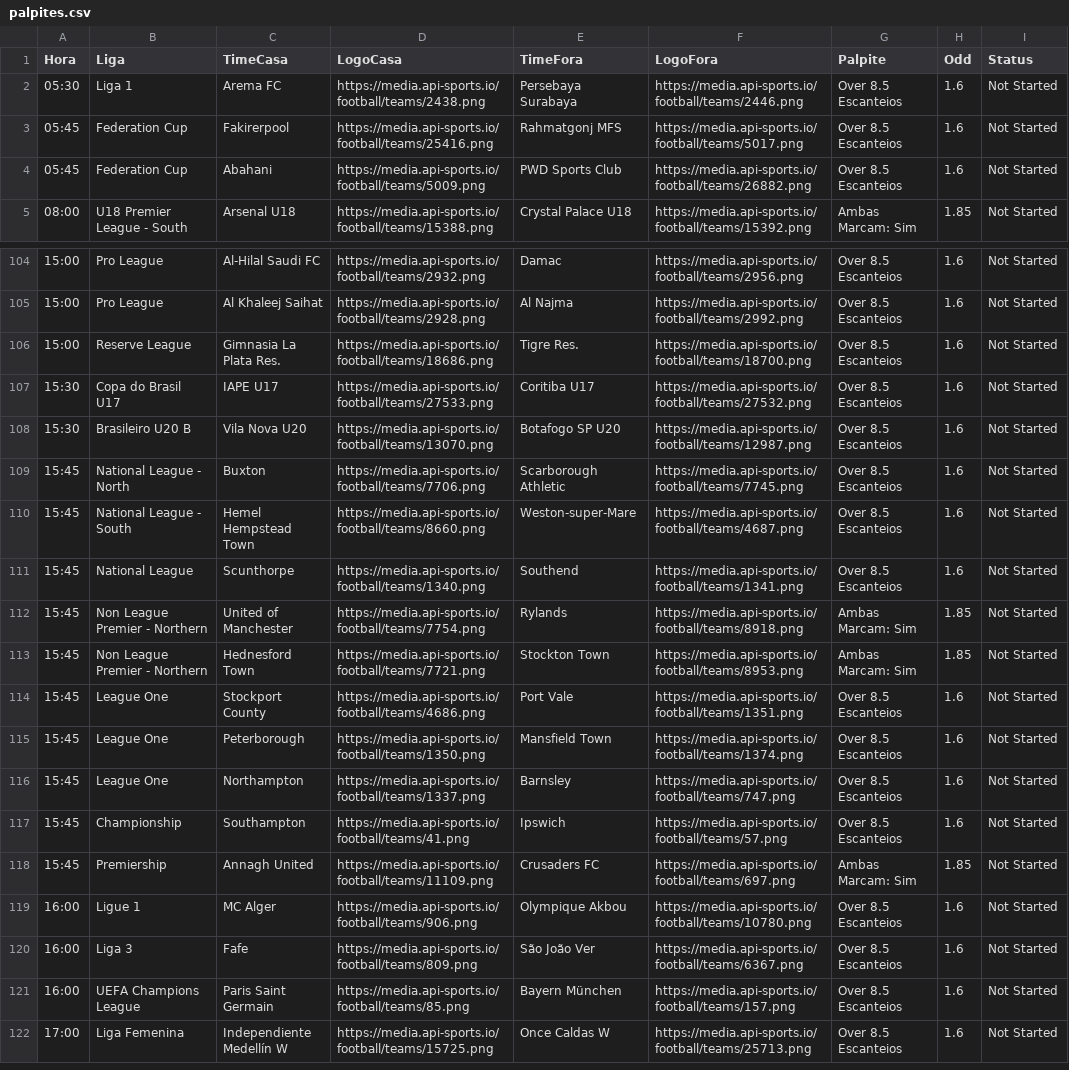
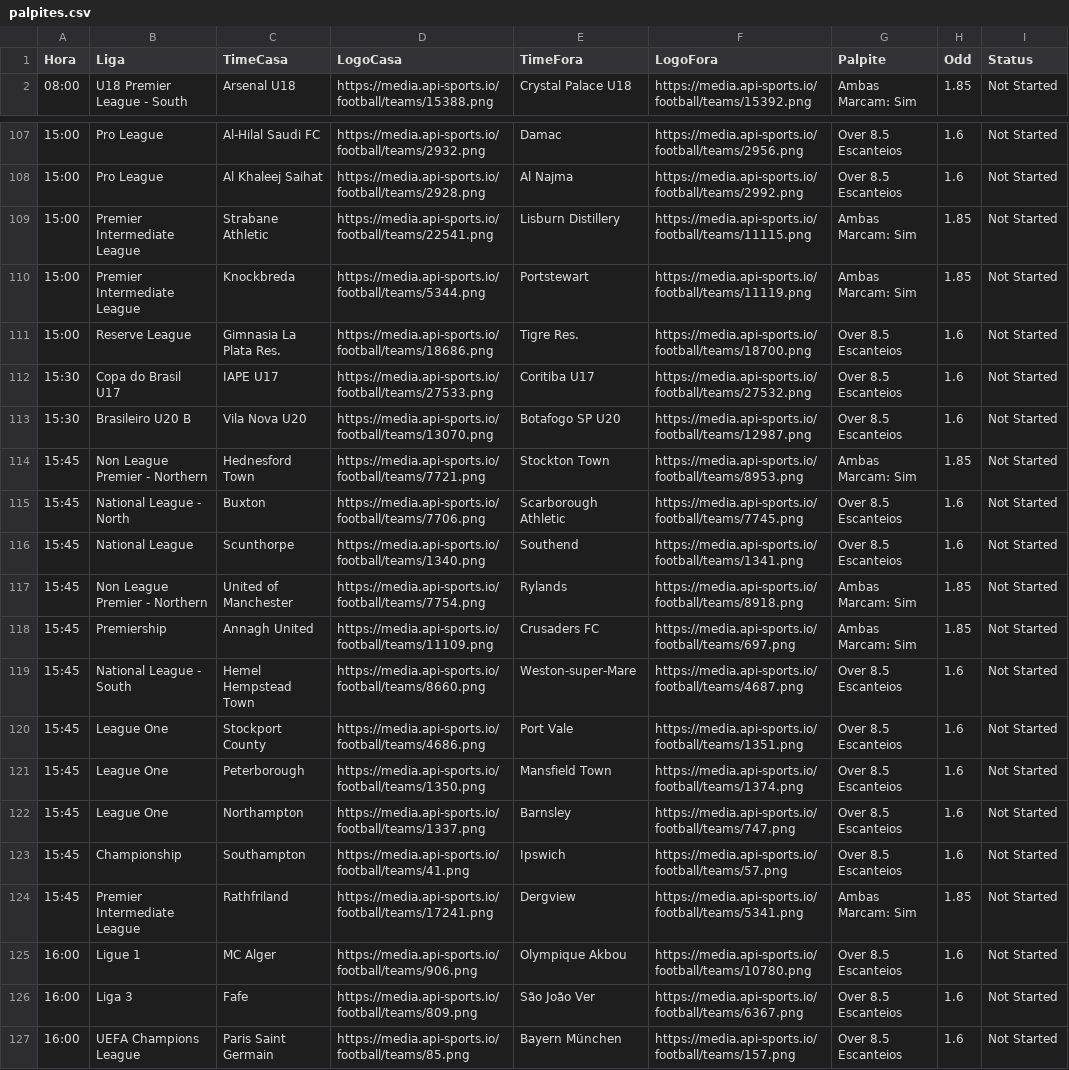
Before and after one commit to gabrielsx07/meu-robo-de-palpites, a CSV file: palpites.csv, drawn as a sheet; only a part is shown, gaps mark what is left out; the shorter side is filled out with more unchanged rows; the diff covers the shown part only.

Commit message:
Atualizacao Automatica: Tue Apr 28 10:51:41 UTC 2026

```diff
--- a/palpites.csv
+++ b/palpites.csv
@@ -1,5 +1,2 @@
 Hora,Liga,TimeCasa,LogoCasa,TimeFora,LogoFora,Palpite,Odd,Status
-05:30,Liga 1,Arema FC,https://media.api-sports.io/football/teams/2438.png,Persebaya Surabaya,https://media.api-sports.io/football/teams/2446.png,Over 8.5 Escanteios,1.6,Not Started
-05:45,Federation Cup,Fakirerpool,https://media.api-sports.io/football/teams/25416.png,Rahmatgonj MFS,https://media.api-sports.io/football/teams/5017.png,Over 8.5 Escanteios,1.6,Not Started
-05:45,Federation Cup,Abahani,https://media.api-sports.io/football/teams/5009.png,PWD Sports Club,https://media.api-sports.io/football/teams/26882.png,Over 8.5 Escanteios,1.6,Not Started
 08:00,U18 Premier League - South,Arsenal U18,https://media.api-sports.io/football/teams/15388.png,Crystal Palace U18,https://media.api-sports.io/football/teams/15392.png,Ambas Marcam: Sim,1.85,Not Started
@@ -105,2 +108,4 @@ Hora,Liga,TimeCasa,LogoCasa,TimeFora,LogoFora,Palpite,Odd,Status
 15:00,Pro League,Al Khaleej Saihat,https://media.api-sports.io/football/teams/2928.png,Al Najma,https://media.api-sports.io/football/teams/2992.png,Over 8.5 Escanteios,1.6,Not Started
+15:00,Premier Intermediate League,Strabane Athletic,https://media.api-sports.io/football/teams/22541.png,Lisburn Distillery,https://media.api-sports.io/football/teams/11115.png,Ambas Marcam: Sim,1.85,Not Started
+15:00,Premier Intermediate League,Knockbreda,https://media.api-sports.io/football/teams/5344.png,Portstewart,https://media.api-sports.io/football/teams/11119.png,Ambas Marcam: Sim,1.85,Not Started
 15:00,Reserve League,Gimnasia La Plata Res.,https://media.api-sports.io/football/teams/18686.png,Tigre Res.,https://media.api-sports.io/football/teams/18700.png,Over 8.5 Escanteios,1.6,Not Started
@@ -108,7 +113,8 @@ Hora,Liga,TimeCasa,LogoCasa,TimeFora,LogoFora,Palpite,Odd,Status
 15:30,Brasileiro U20 B,Vila Nova U20,https://media.api-sports.io/football/teams/13070.png,Botafogo SP U20,https://media.api-sports.io/football/teams/12987.png,Over 8.5 Escanteios,1.6,Not Started
+15:45,Non League Premier - Northern,Hednesford Town,https://media.api-sports.io/football/teams/7721.png,Stockton Town,https://media.api-sports.io/football/teams/8953.png,Ambas Marcam: Sim,1.85,Not Started
 15:45,National League - North,Buxton,https://media.api-sports.io/football/teams/7706.png,Scarborough Athletic,https://media.api-sports.io/football/teams/7745.png,Over 8.5 Escanteios,1.6,Not Started
-15:45,National League - South,Hemel Hempstead Town,https://media.api-sports.io/football/teams/8660.png,Weston-super-Mare,https://media.api-sports.io/football/teams/4687.png,Over 8.5 Escanteios,1.6,Not Started
 15:45,National League,Scunthorpe,https://media.api-sports.io/football/teams/1340.png,Southend,https://media.api-sports.io/football/teams/1341.png,Over 8.5 Escanteios,1.6,Not Started
 15:45,Non League Premier - Northern,United of Manchester,https://media.api-sports.io/football/teams/7754.png,Rylands,https://media.api-sports.io/football/teams/8918.png,Ambas Marcam: Sim,1.85,Not Started
-15:45,Non League Premier - Northern,Hednesford Town,https://media.api-sports.io/football/teams/7721.png,Stockton Town,https://media.api-sports.io/football/teams/8953.png,Ambas Marcam: Sim,1.85,Not Started
+15:45,Premiership,Annagh United,https://media.api-sports.io/football/teams/11109.png,Crusaders FC,https://media.api-sports.io/football/teams/697.png,Ambas Marcam: Sim,1.85,Not Started
+15:45,National League - South,Hemel Hempstead Town,https://media.api-sports.io/football/teams/8660.png,Weston-super-Mare,https://media.api-sports.io/football/teams/4687.png,Over 8.5 Escanteios,1.6,Not Started
 15:45,League One,Stockport County,https://media.api-sports.io/football/teams/4686.png,Port Vale,https://media.api-sports.io/football/teams/1351.png,Over 8.5 Escanteios,1.6,Not Started
@@ -117,3 +123,3 @@ Hora,Liga,TimeCasa,LogoCasa,TimeFora,LogoFora,Palpite,Odd,Status
 15:45,Championship,Southampton,https://media.api-sports.io/football/teams/41.png,Ipswich,https://media.api-sports.io/football/teams/57.png,Over 8.5 Escanteios,1.6,Not Started
-15:45,Premiership,Annagh United,https://media.api-sports.io/football/teams/11109.png,Crusaders FC,https://media.api-sports.io/football/teams/697.png,Ambas Marcam: Sim,1.85,Not Started
+15:45,Premier Intermediate League,Rathfriland,https://media.api-sports.io/football/teams/17241.png,Dergview,https://media.api-sports.io/football/teams/5341.png,Ambas Marcam: Sim,1.85,Not Started
 16:00,Ligue 1,MC Alger,https://media.api-sports.io/football/teams/906.png,Olympique Akbou,https://media.api-sports.io/football/teams/10780.png,Over 8.5 Escanteios,1.6,Not Started
```
Also changed, not shown: 6 added rows, 10 moved rows and 4 edited cells elsewhere in this file.
